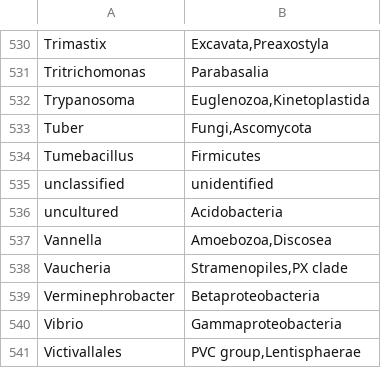
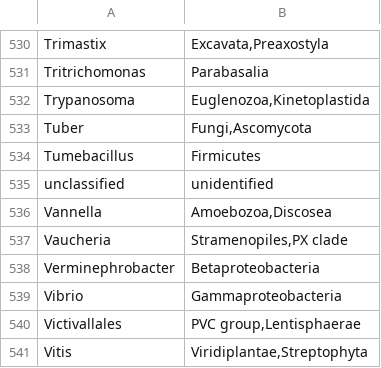
Before and after one commit to morpholino/PYTHON, a TSV file: fetch_lineages.tsv, drawn as a sheet; only a part is shown, gaps mark what is left out; the shorter side is filled out with more unchanged rows; removed rows and columns are numbered as before the commit, all else as after; the diff covers the shown part only; the diff names each change by its address in the sheet, - before the commit and + after, or states it on an @@ line.

```diff
--- a/fetch_lineages.tsv
+++ b/fetch_lineages.tsv
-row 536: uncultured | Acidobacteria
```
Also changed, not shown: 38 added rows elsewhere in this file, 30 other files.
